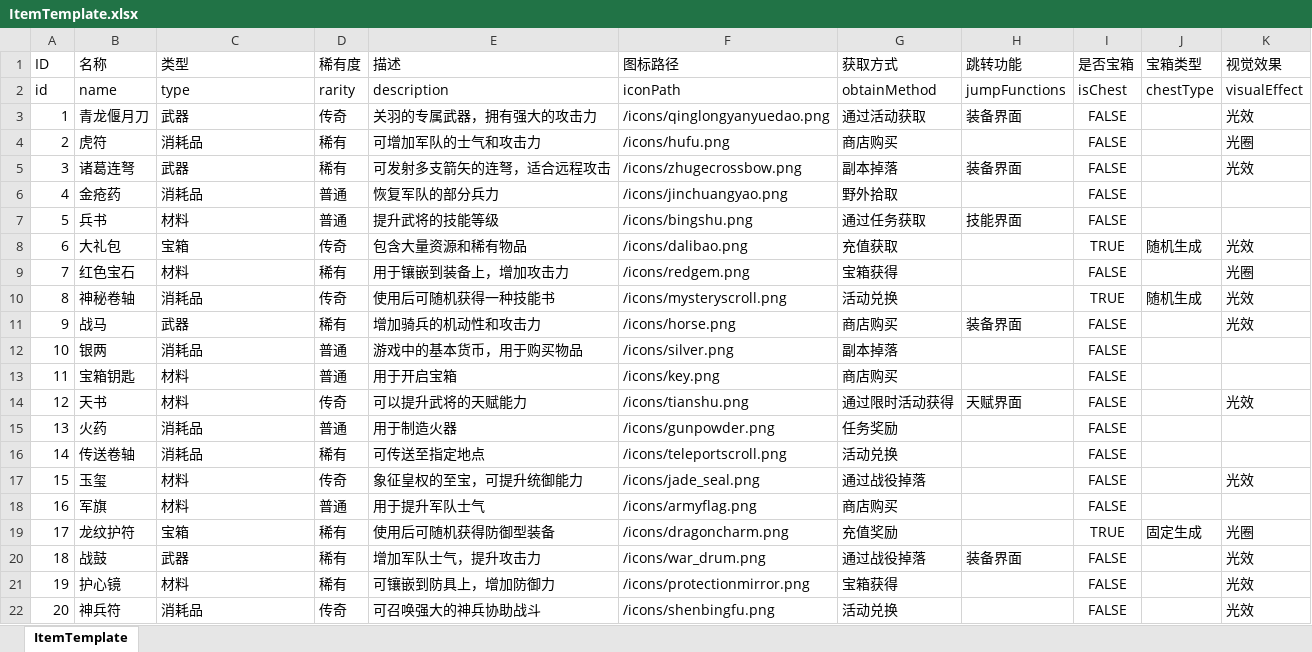
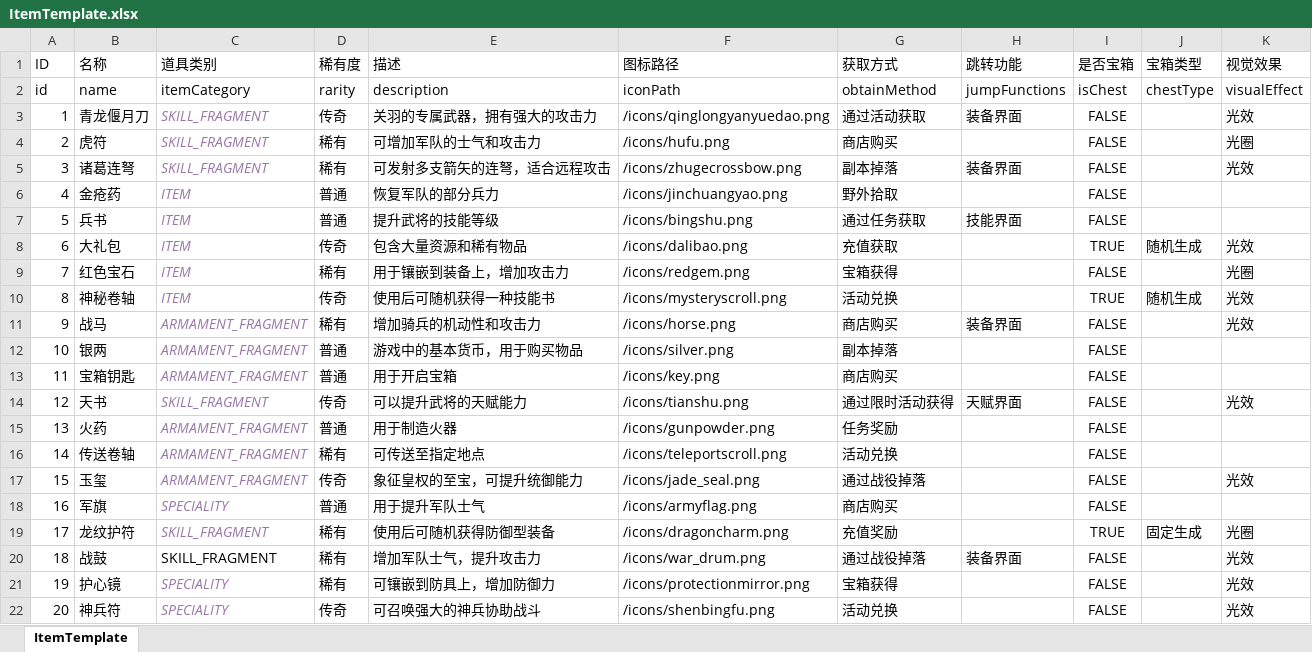
Before and after one commit to czh2774/xiuxian, an Excel workbook: generated-files/ItemTemplate.xlsx, sheet ItemTemplate, drawn as a sheet; values as stored, in another font and other column widths than the file's, no borders; the diff names each change by its address in the sheet, - before the commit and + after, or states it on an @@ line.

```diff
--- a/generated-files/ItemTemplate.xlsx (sheet ItemTemplate)
+++ b/generated-files/ItemTemplate.xlsx (sheet ItemTemplate)
-C1: 类型
+C1: 道具类别
-C2 (道具类别): type
+C2 (道具类别): itemCategory
-C3 (道具类别): 武器
+C3 (道具类别): SKILL_FRAGMENT
@@ C3:C19 italic: off → on, text colour: black → #9876AA @@
-C4 (道具类别): 消耗品
+C4 (道具类别): SKILL_FRAGMENT
-C5 (道具类别): 武器
+C5 (道具类别): SKILL_FRAGMENT
-C6 (道具类别): 消耗品
+C6 (道具类别): ITEM
-C7 (道具类别): 材料
+C7 (道具类别): ITEM
-C8 (道具类别): 宝箱
+C8 (道具类别): ITEM
-C9 (道具类别): 材料
+C9 (道具类别): ITEM
-C10 (道具类别): 消耗品
+C10 (道具类别): ITEM
-C11 (道具类别): 武器
+C11 (道具类别): ARMAMENT_FRAGMENT
-C12 (道具类别): 消耗品
+C12 (道具类别): ARMAMENT_FRAGMENT
-C13 (道具类别): 材料
+C13 (道具类别): ARMAMENT_FRAGMENT
-C14 (道具类别): 材料
+C14 (道具类别): SKILL_FRAGMENT
-C15:C16 (道具类别): 消耗品
+C15:C16 (道具类别): ARMAMENT_FRAGMENT
-C17 (道具类别): 材料
+C17 (道具类别): ARMAMENT_FRAGMENT
-C18 (道具类别): 材料
+C18 (道具类别): SPECIALITY
-C19 (道具类别): 宝箱
+C19 (道具类别): SKILL_FRAGMENT
-C20 (道具类别): 武器
+C20 (道具类别): SKILL_FRAGMENT
-C21 (道具类别): 材料
+C21 (道具类别): SPECIALITY
@@ C21:C22 italic: off → on, text colour: black → #9876AA @@
-C22 (道具类别): 消耗品
+C22 (道具类别): SPECIALITY
```
Also changed, not shown: 55 other files.
